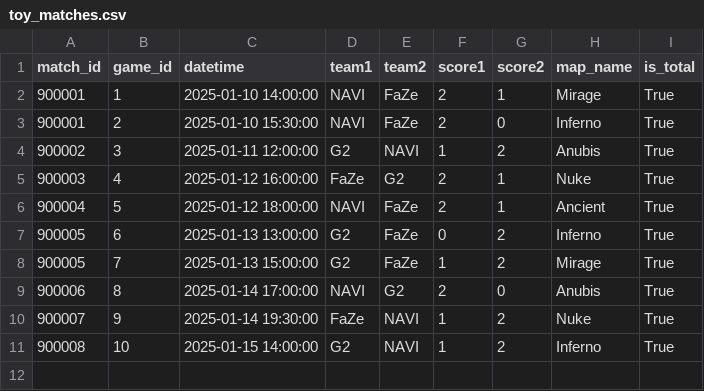
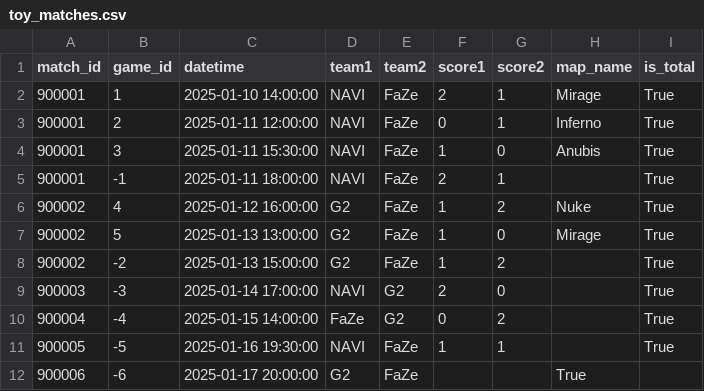
Before and after one commit to IlliaDol/cs2-match-analytics, a CSV file: data/raw/toy_matches.csv, drawn as a sheet.

Commit message:
data-fix: series scores are TEAM-sorted (Quirk 1 correction), loader winner logic rebuilt
External ground truth (PGL Copenhagen 2024 + Shanghai 2024 Major finals) proved
series scores are (team1 maps, team2 maps), NOT winner-sorted, and the series
team1_win flag is broken (94% zeros). Old loader assigned winners from that flag:
~48% of winners in series_clean.csv were wrong. Fixes:
- loader: winner = team with more maps; map-level fallback for the 5 tied/missing
  rows; corrupt-record guard (scores must sum to games_played); 9,923 -> 9,921 rows
- contract tests rewritten: team-sorted law, >=99% strong map-evidence agreement,
  both Major finals pinned as ground truth
- toy fixture rebuilt to the real schema (Bo1 masquerade + tie cases)
- scripts/build_interim.py: interim rebuild made reproducible (was a lost artifact)
- R count pins 9922 -> 9920, DATA.md Quirk 1/4 + sanity section rewritten
- downstream outputs regenerated (series_clean, inference, plots)

```diff
--- a/data/raw/toy_matches.csv
+++ b/data/raw/toy_matches.csv
@@ -2,10 +2,11 @@ match_id,game_id,datetime,team1,team2,score1,score2,map_name,is_total
 900001,1,2025-01-10 14:00:00,NAVI,FaZe,2,1,Mirage,True
-900001,2,2025-01-10 15:30:00,NAVI,FaZe,2,0,Inferno,True
-900002,3,2025-01-11 12:00:00,G2,NAVI,1,2,Anubis,True
-900003,4,2025-01-12 16:00:00,FaZe,G2,2,1,Nuke,True
-900004,5,2025-01-12 18:00:00,NAVI,FaZe,2,1,Ancient,True
-900005,6,2025-01-13 13:00:00,G2,FaZe,0,2,Inferno,True
-900005,7,2025-01-13 15:00:00,G2,FaZe,1,2,Mirage,True
-900006,8,2025-01-14 17:00:00,NAVI,G2,2,0,Anubis,True
-900007,9,2025-01-14 19:30:00,FaZe,NAVI,1,2,Nuke,True
-900008,10,2025-01-15 14:00:00,G2,NAVI,1,2,Inferno,True
+900001,2,2025-01-11 12:00:00,NAVI,FaZe,0,1,Inferno,True
+900001,3,2025-01-11 15:30:00,NAVI,FaZe,1,0,Anubis,True
+900001,-1,2025-01-11 18:00:00,NAVI,FaZe,2,1,,True
+900002,4,2025-01-12 16:00:00,G2,FaZe,1,2,Nuke,True
+900002,5,2025-01-13 13:00:00,G2,FaZe,1,0,Mirage,True
+900002,-2,2025-01-13 15:00:00,G2,FaZe,1,2,,True
+900003,-3,2025-01-14 17:00:00,NAVI,G2,2,0,,True
+900004,-4,2025-01-15 14:00:00,FaZe,G2,0,2,,True
+900005,-5,2025-01-16 19:30:00,NAVI,FaZe,1,1,,True
+900006,-6,2025-01-17 20:00:00,G2,FaZe,,,True
```
Also changed, not shown: outputs/inference_results.csv, 12 other files.
